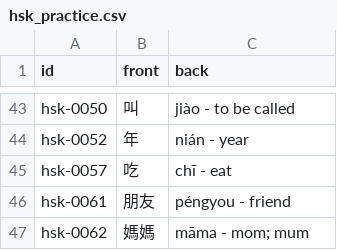
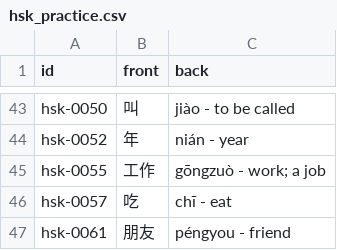
Before and after one commit to chiin/feeeed, a CSV file: hsk_practice.csv, drawn as a sheet; only a part is shown, gaps mark what is left out; the shorter side is filled out with more unchanged rows.

```diff
--- a/hsk_practice.csv
+++ b/hsk_practice.csv
@@ -44,2 +44,3 @@ hsk-0050,叫,jiào - to be called
 hsk-0052,年,nián - year
+hsk-0055,工作,gōngzuò - work; a job
 hsk-0057,吃,chī - eat
```
Also changed, not shown: 29 other files.
